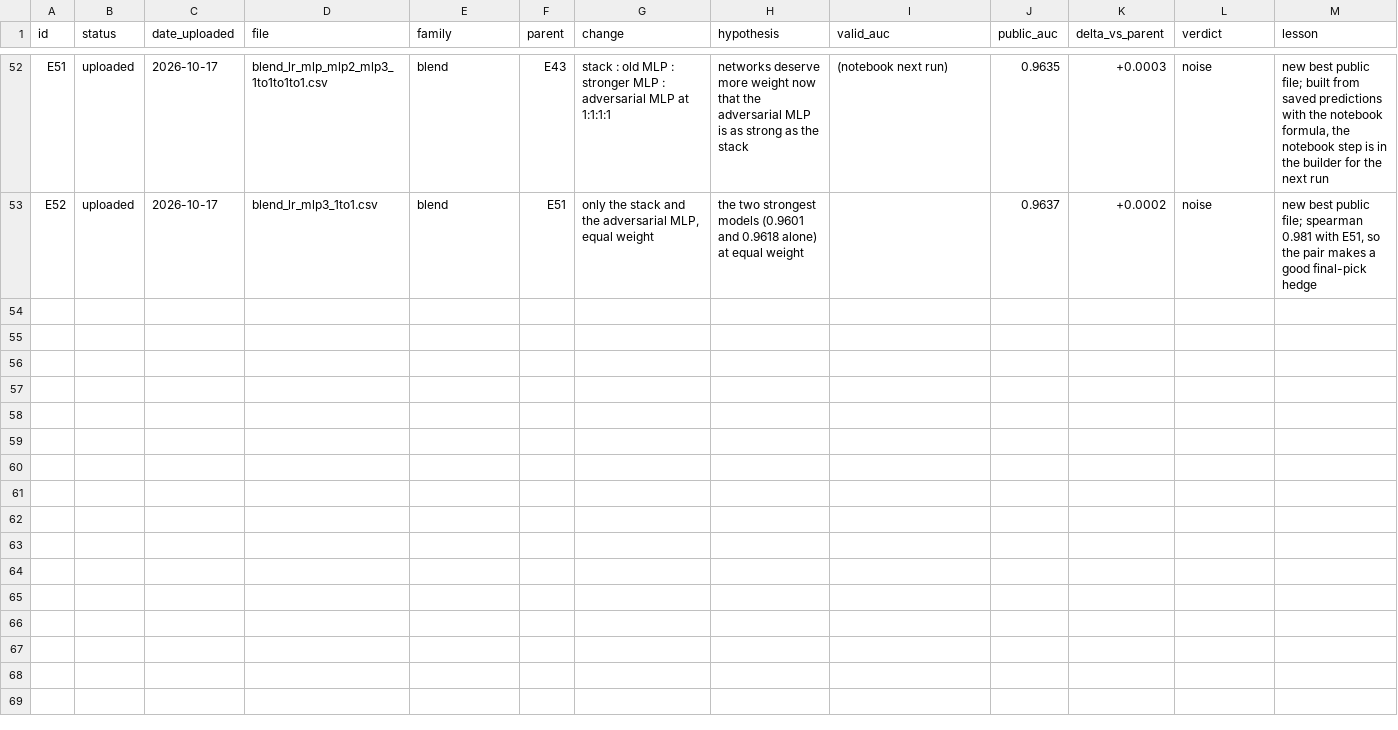
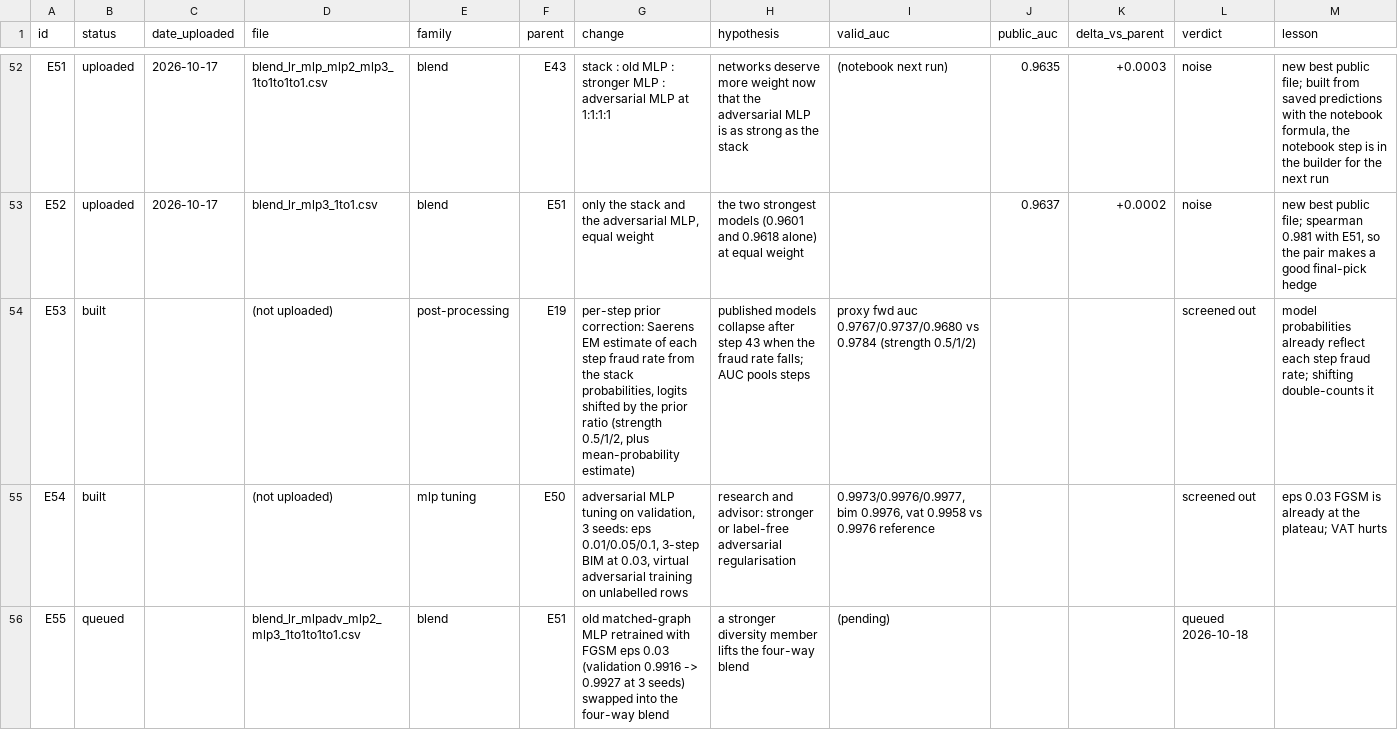
Before and after one commit to ykwong2002/bt4012-kaggle-competition, a CSV file: experiment_log.csv, drawn as a sheet; only a part is shown, gaps mark what is left out; the diff names each change by its address in the sheet, - before the commit and + after, or states it on an @@ line.

```diff
--- a/experiment_log.csv
+++ b/experiment_log.csv
+row 54: E53 | built |  | (not uploaded) | post-processing | E19 | per-step prior correction: Saerens EM estimate of each step fraud rate from the stack probabilities, logits shifted by the prior ratio (strength 0.5/1/2, plus mean-probability estimate) | published models collapse after step 43 when the fraud rate falls; AUC pools steps | proxy fwd auc 0.9767/0.9737/0.9680 vs 0.9784 (strength 0.5/1/2) |  |  | screened out | model probabilities already reflect each step fraud rate; shifting double-counts it
+row 55: E54 | built |  | (not uploaded) | mlp tuning | E50 | adversarial MLP tuning on validation, 3 seeds: eps 0.01/0.05/0.1, 3-step BIM at 0.03, virtual adversarial training on unlabelled rows | research and advisor: stronger or label-free adversarial regularisation | 0.9973/0.9976/0.9977, bim 0.9976, vat 0.9958 vs 0.9976 reference |  |  | screened out | eps 0.03 FGSM is already at the plateau; VAT hurts
+row 56: E55 | queued |  | blend_lr_mlpadv_mlp2_mlp3_1to1to1to1.csv | blend | E51 | old matched-graph MLP retrained with FGSM eps 0.03 (validation 0.9916 -> 0.9927 at 3 seeds) swapped into the four-way blend | a stronger diversity member lifts the four-way blend | (pending) |  |  | queued 2026-10-18
```
Also changed, not shown: 1 other file.
